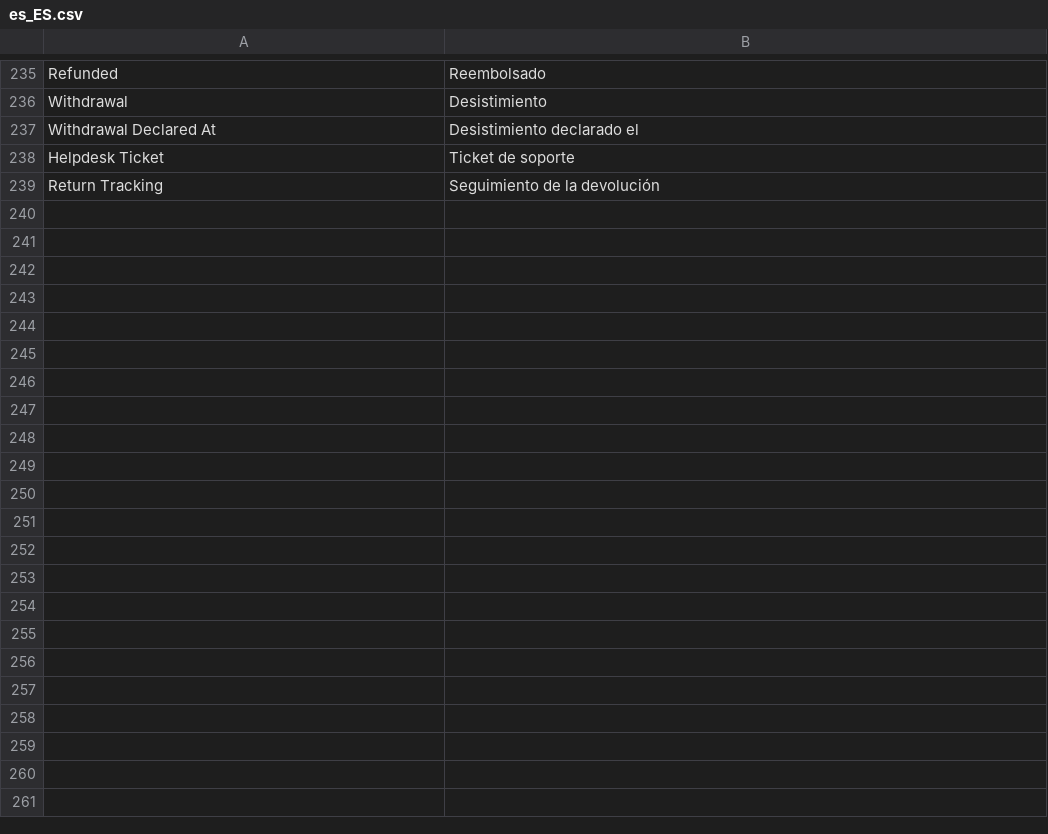
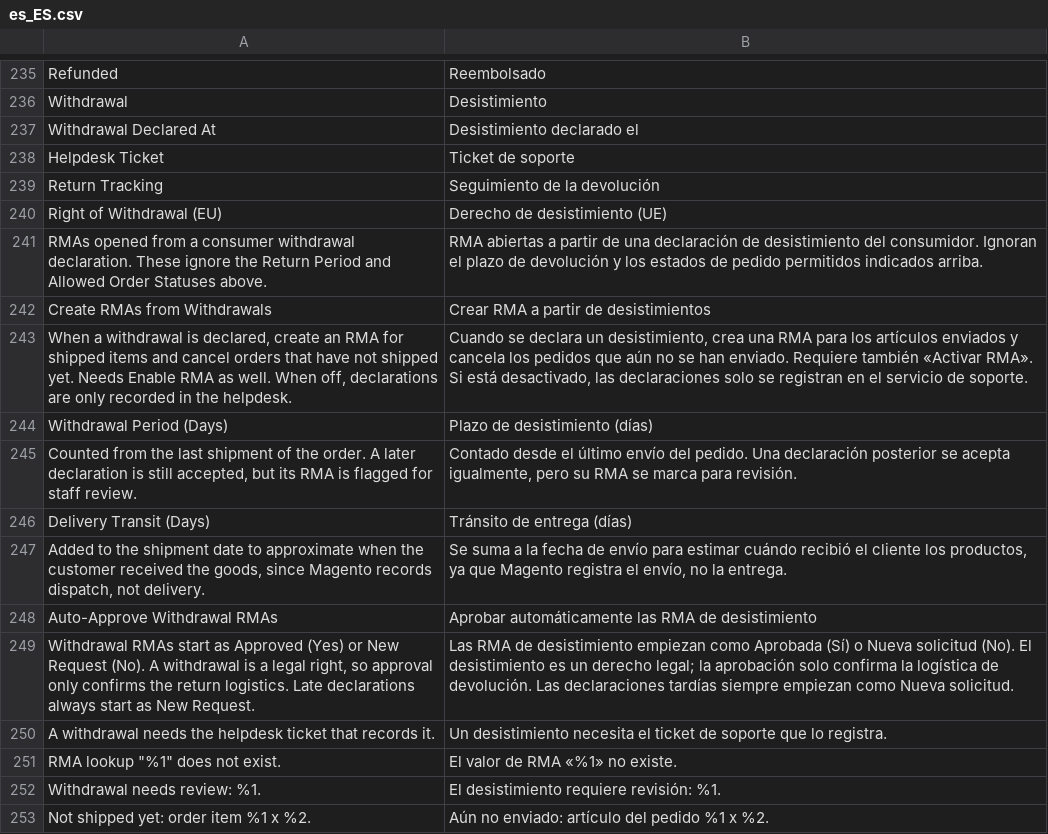
Before and after one commit to magenxcommerce/module-rma, a CSV file: i18n/es_ES.csv, drawn as a sheet; only a part is shown, gaps mark what is left out.

```diff
--- a/i18n/es_ES.csv
+++ b/i18n/es_ES.csv
@@ -239 +239,15 @@
 "Return Tracking","Seguimiento de la devolución"
+"Right of Withdrawal (EU)","Derecho de desistimiento (UE)"
+"RMAs opened from a consumer withdrawal declaration. These ignore the Return Period and Allowed Order Statuses above.","RMA abiertas a partir de una declaración de desistimiento del consumidor. Ignoran el plazo de devolución y los estados de pedido permitidos indicados arriba."
+"Create RMAs from Withdrawals","Crear RMA a partir de desistimientos"
+"When a withdrawal is declared, create an RMA for shipped items and cancel orders that have not shipped yet. Needs Enable RMA as well. When off, declarations are only recorded in the helpdesk.","Cuando se declara un desistimiento, crea una RMA para los artículos enviados y cancela los pedidos que aún no se han enviado. Requiere también «Activar RMA». Si está desactivado, las declaraciones solo se registran en el servicio de soporte."
+"Withdrawal Period (Days)","Plazo de desistimiento (días)"
+"Counted from the last shipment of the order. A later declaration is still accepted, but its RMA is flagged for staff review.","Contado desde el último envío del pedido. Una declaración posterior se acepta igualmente, pero su RMA se marca para revisión."
+"Delivery Transit (Days)","Tránsito de entrega (días)"
+"Added to the shipment date to approximate when the customer received the goods, since Magento records dispatch, not delivery.","Se suma a la fecha de envío para estimar cuándo recibió el cliente los productos, ya que Magento registra el envío, no la entrega."
+"Auto-Approve Withdrawal RMAs","Aprobar automáticamente las RMA de desistimiento"
+"Withdrawal RMAs start as Approved (Yes) or New Request (No). A withdrawal is a legal right, so approval only confirms the return logistics. Late declarations always start as New Request.","Las RMA de desistimiento empiezan como Aprobada (Sí) o Nueva solicitud (No). El desistimiento es un derecho legal; la aprobación solo confirma la logística de devolución. Las declaraciones tardías siempre empiezan como Nueva solicitud."
+"A withdrawal needs the helpdesk ticket that records it.","Un desistimiento necesita el ticket de soporte que lo registra."
+"RMA lookup ""%1"" does not exist.","El valor de RMA «%1» no existe."
+"Withdrawal needs review: %1.","El desistimiento requiere revisión: %1."
+"Not shipped yet: order item %1 x %2.","Aún no enviado: artículo del pedido %1 x %2."
```
Also changed, not shown: i18n/de_DE.csv, i18n/fr_FR.csv, 9 other files.
